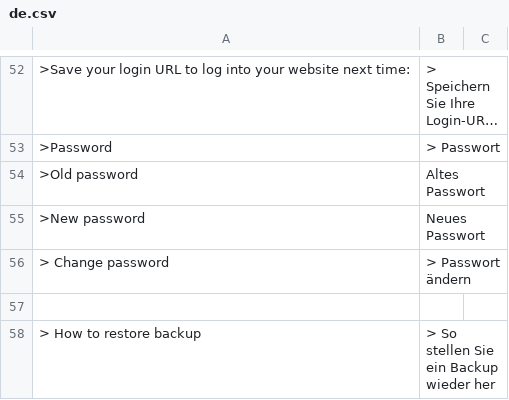
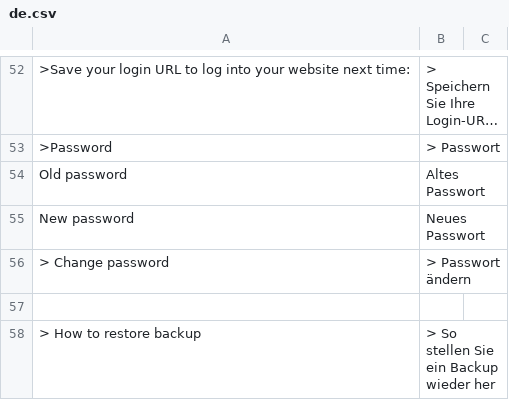
Before and after one commit to robiso/translation-german, a CSV file: de.csv, drawn as a sheet; only a part is shown, gaps mark what is left out; long unchanged cells end in …; the diff names each change by its address in the sheet, - before the commit and + after, or states it on an @@ line.

Commit message:
Update de.csv

```diff
--- a/de.csv
+++ b/de.csv
-A54: >Old password
+A54: Old password
-A55: >New password
+A55: New password
```
